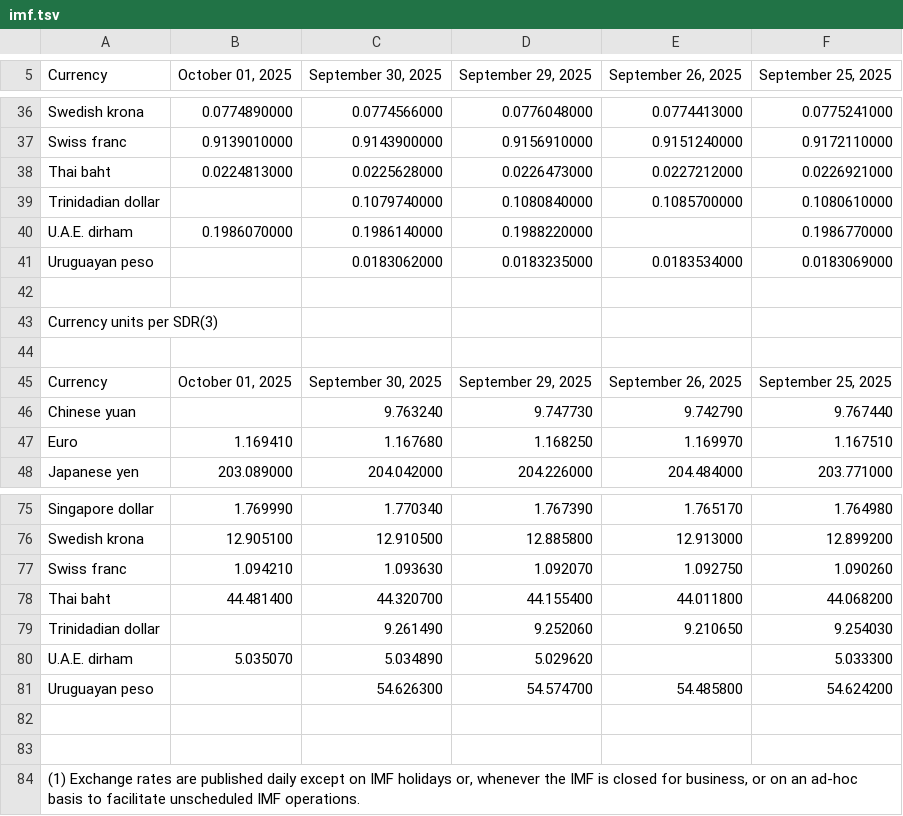
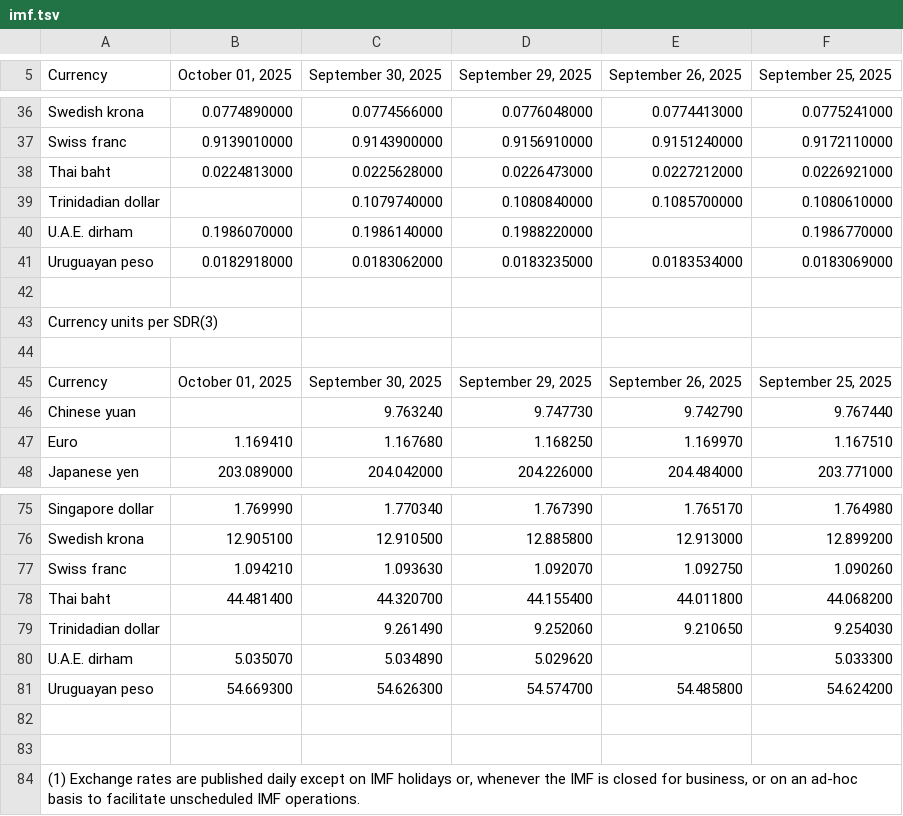
Before and after one commit to instant-solutions/quarkus-moneta-data, a TSV file: imf.tsv, drawn as a sheet; only a part is shown, gaps mark what is left out.

```diff
--- a/imf.tsv
+++ b/imf.tsv
@@ -40,3 +40,3 @@ Trinidadian dollar		0.1079740000	0.1080840000	0.1085700000	0.1080610000
 U.A.E. dirham	0.1986070000	0.1986140000	0.1988220000		0.1986770000
-Uruguayan peso		0.0183062000	0.0183235000	0.0183534000	0.0183069000
+Uruguayan peso	0.0182918000	0.0183062000	0.0183235000	0.0183534000	0.0183069000
 
@@ -80,3 +80,3 @@ Trinidadian dollar		9.261490	9.252060	9.210650	9.254030
 U.A.E. dirham	5.035070	5.034890	5.029620		5.033300
-Uruguayan peso		54.626300	54.574700	54.485800	54.624200
+Uruguayan peso	54.669300	54.626300	54.574700	54.485800	54.624200
 
```
